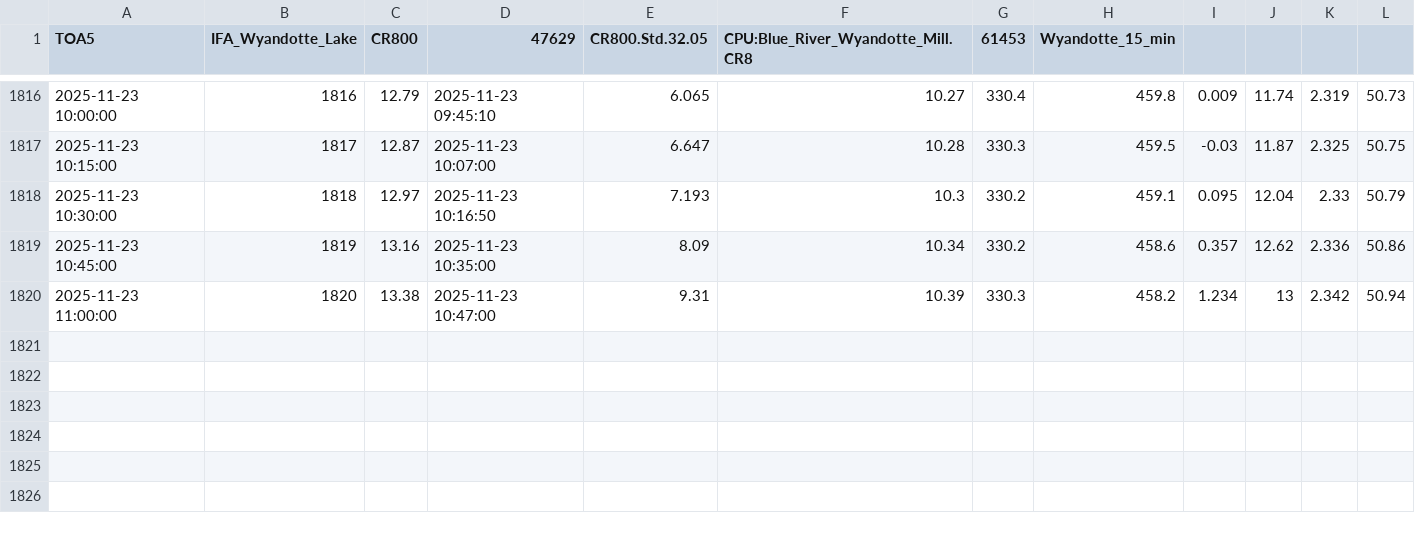
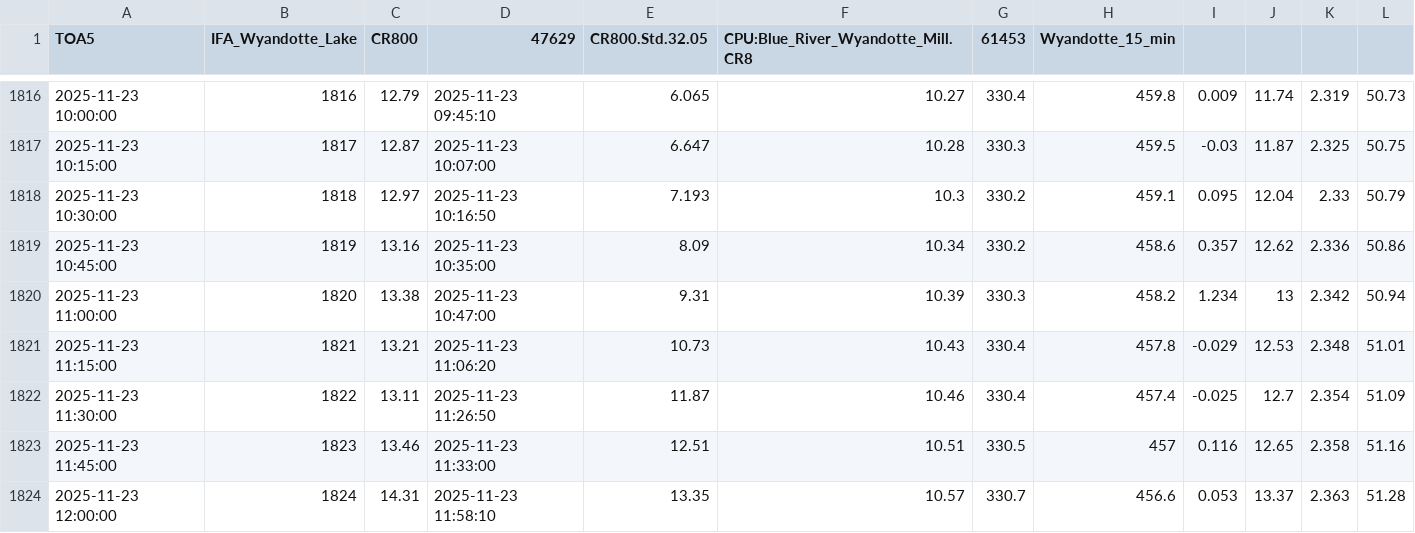
Before and after one commit to hfmanifold/Blue_River_Gages_ECI, a CSV file: data/Wyandotte_Lake_Gage.csv, drawn as a sheet; only a part is shown, gaps mark what is left out.

```diff
--- a/data/Wyandotte_Lake_Gage.csv
+++ b/data/Wyandotte_Lake_Gage.csv
@@ -1820 +1820,5 @@
 "2025-11-23 11:00:00",1820,13.38,"2025-11-23 10:47:00",9.31,10.39,330.3,458.2,1.234,13,2.342,50.94
+"2025-11-23 11:15:00",1821,13.21,"2025-11-23 11:06:20",10.73,10.43,330.4,457.8,-0.029,12.53,2.348,51.01
+"2025-11-23 11:30:00",1822,13.11,"2025-11-23 11:26:50",11.87,10.46,330.4,457.4,-0.025,12.7,2.354,51.09
+"2025-11-23 11:45:00",1823,13.46,"2025-11-23 11:33:00",12.51,10.51,330.5,457,0.116,12.65,2.358,51.16
+"2025-11-23 12:00:00",1824,14.31,"2025-11-23 11:58:10",13.35,10.57,330.7,456.6,0.053,13.37,2.363,51.28
```
Also changed, not shown: data/Rothrocks_Gage_Gage.csv, 5 other files.
